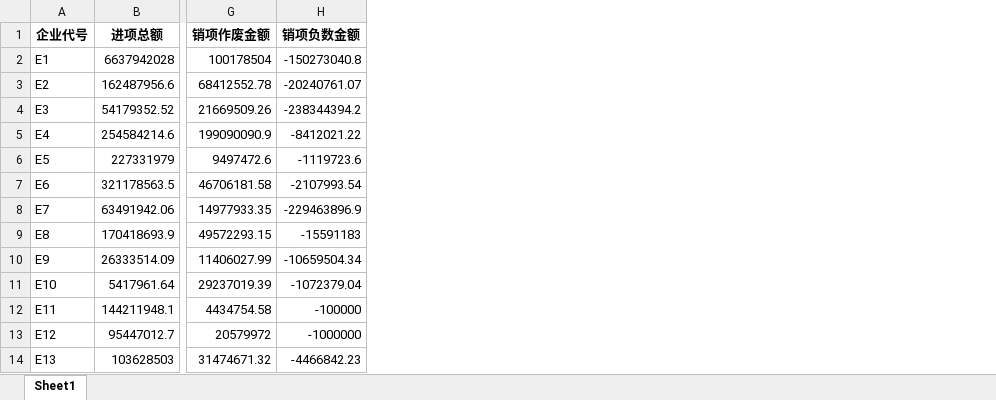
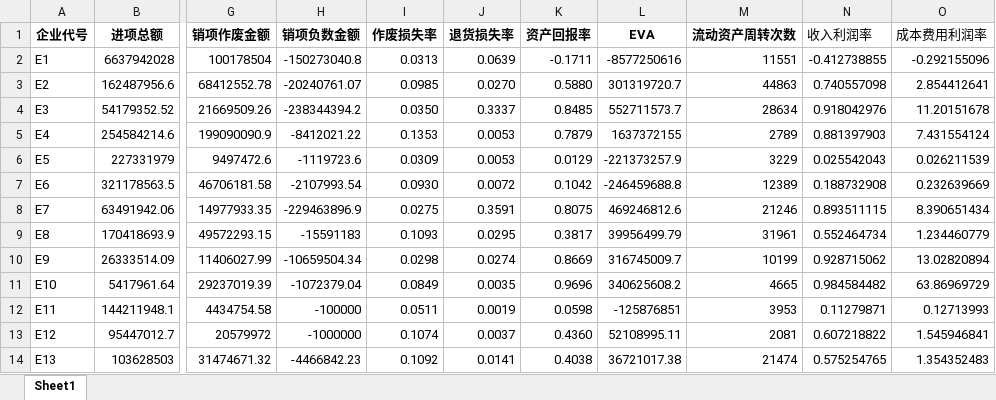
Before and after one commit to huangyifan0501/Mathematical-Modeling, an Excel workbook: Final/Data/进销项分析.xlsx, sheet Sheet1, drawn as a sheet; only a part is shown, gaps mark what is left out; values as stored, in another font and other column widths than the file's, no borders; the diff names each change by its address in the sheet, - before the commit and + after, or states it on an @@ line.

```diff
--- a/Final/Data/进销项分析.xlsx (sheet Sheet1)
+++ b/Final/Data/进销项分析.xlsx (sheet Sheet1)
+column I (作废损失率), rows 2-14: 0.0313 | 0.0985 | 0.0350 | 0.1353 | 0.0309 | 0.0930 | 0.0275 | 0.1093 | 0.0298 | 0.0849 | 0.0511 | 0.1074 | 0.1092
+column J (退货损失率), rows 2-14: 0.0639 | 0.0270 | 0.3337 | 0.0053 | 0.0053 | 0.0072 | 0.3591 | 0.0295 | 0.0274 | 0.0035 | 0.0019 | 0.0037 | 0.0141
+column K (资产回报率), rows 2-14: -0.1711 | 0.5880 | 0.8485 | 0.7879 | 0.0129 | 0.1042 | 0.8075 | 0.3817 | 0.8669 | 0.9696 | 0.0598 | 0.4360 | 0.4038
+column L (EVA), rows 2-14: -8577250616 | 301319720.7 | 552711573.7 | 1637372155 | -221373257.9 | -246459688.8 | 469246812.6 | 39956499.79 | 316745009.7 | 340625608.2 | -125876851 | 52108995.11 | 36721017.38
+column M (流动资产周转次数), rows 2-14: 11551 | 44863 | 28634 | 2789 | 3229 | 12389 | 21246 | 31961 | 10199 | 4665 | 3953 | 2081 | 21474
+column N (收入利润率), rows 2-14: -0.412738855 | 0.740557098 | 0.918042976 | 0.881397903 | 0.025542043 | 0.188732908 | 0.893511115 | 0.552464734 | 0.928715062 | 0.984584482 | 0.11279871 | 0.607218822 | 0.575254765
+column O (成本费用利润率), rows 2-14: -0.292155096 | 2.854412641 | 11.20151678 | 7.431554124 | 0.026211539 | 0.232639669 | 8.390651434 | 1.234460779 | 13.02820894 | 63.86969729 | 0.12713993 | 1.545946841 | 1.354352483
```
Also changed, not shown: 1 other file.
